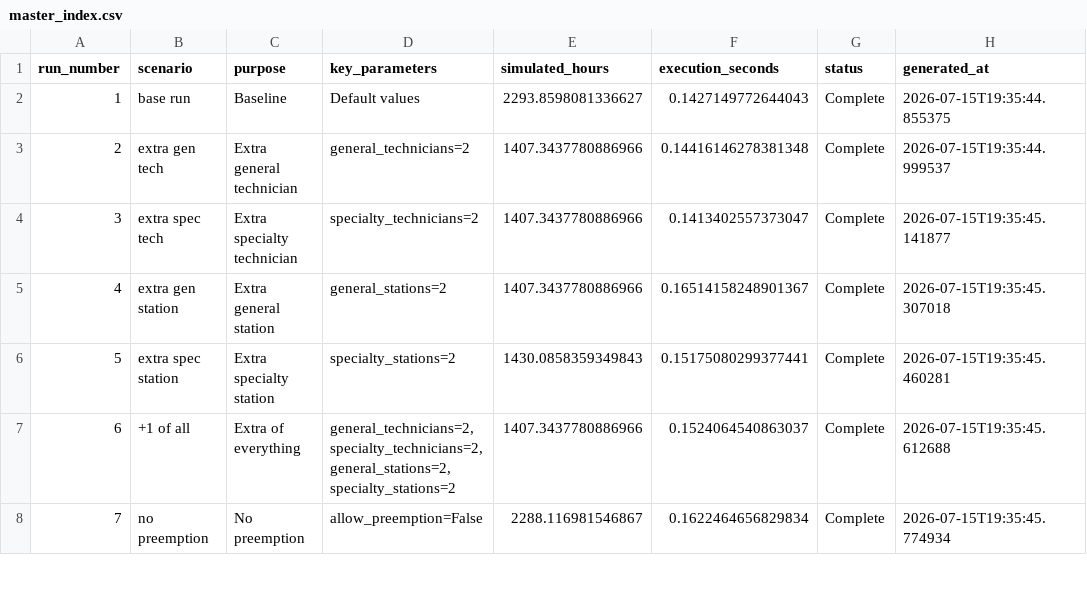
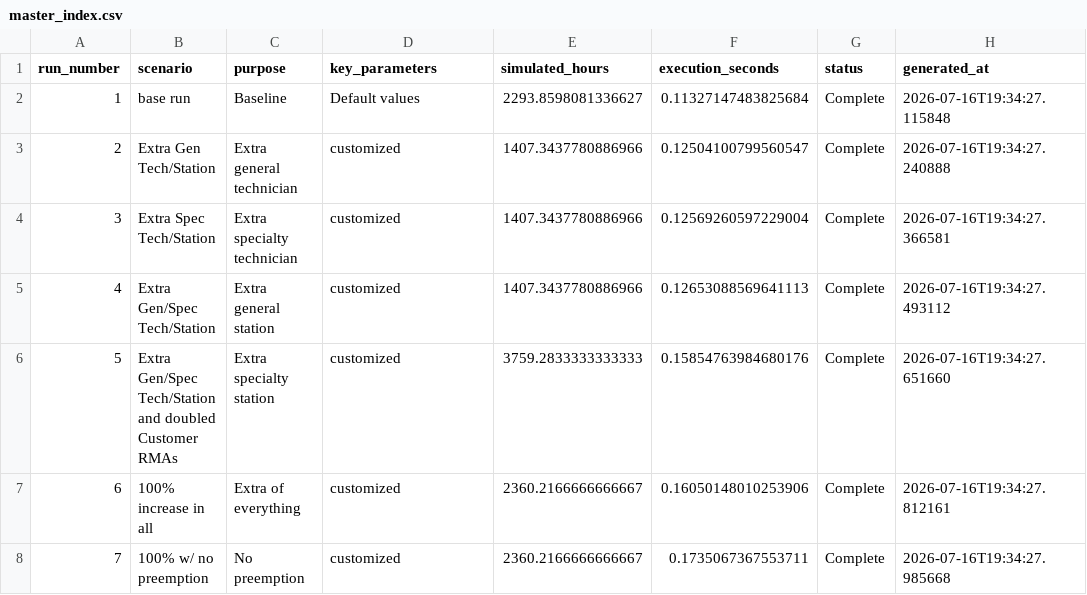
Before and after one commit to CarlosG100/CS4632-Electronics-Repair, a CSV file: results/master_index.csv, drawn as a sheet; only a part is shown; the diff covers the shown part only.

```diff
--- a/results/master_index.csv
+++ b/results/master_index.csv
@@ -1,8 +1,8 @@
 run_number,scenario,purpose,key_parameters,simulated_hours,execution_seconds,status,generated_at
-1,base run,Baseline,Default values,2293.8598081336627,0.1427149772644043,Complete,2026-07-15T19:35:44.855375
-2,extra gen tech,Extra general technician,general_technicians=2,1407.3437780886966,0.14416146278381348,Complete,2026-07-15T19:35:44.999537
-3,extra spec tech,Extra specialty technician,specialty_technicians=2,1407.3437780886966,0.1413402557373047,Complete,2026-07-15T19:35:45.141877
-4,extra gen station,Extra general station,general_stations=2,1407.3437780886966,0.16514158248901367,Complete,2026-07-15T19:35:45.307018
-5,extra spec station,Extra specialty station,specialty_stations=2,1430.0858359349843,0.15175080299377441,Complete,2026-07-15T19:35:45.460281
-6,+1 of all,Extra of everything,"general_technicians=2, specialty_technicians=2, general_stations=2, specialty_stations=2",1407.3437780886966,0.1524064540863037,Complete,2026-07-15T19:35:45.612688
-7,no preemption,No preemption,allow_preemption=False,2288.116981546867,0.1622464656829834,Complete,2026-07-15T19:35:45.774934
+1,base run,Baseline,Default values,2293.8598081336627,0.11327147483825684,Complete,2026-07-16T19:34:27.115848
+2,Extra Gen Tech/Station,Extra general technician,customized,1407.3437780886966,0.12504100799560547,Complete,2026-07-16T19:34:27.240888
+3,Extra Spec Tech/Station,Extra specialty technician,customized,1407.3437780886966,0.12569260597229004,Complete,2026-07-16T19:34:27.366581
+4,Extra Gen/Spec Tech/Station,Extra general station,customized,1407.3437780886966,0.12653088569641113,Complete,2026-07-16T19:34:27.493112
+5,Extra Gen/Spec Tech/Station and doubled Customer RMAs,Extra specialty station,customized,3759.2833333333333,0.15854763984680176,Complete,2026-07-16T19:34:27.651660
+6,100% increase in all,Extra of everything,customized,2360.2166666666667,0.16050148010253906,Complete,2026-07-16T19:34:27.812161
+7,100% w/ no preemption,No preemption,customized,2360.2166666666667,0.1735067367553711,Complete,2026-07-16T19:34:27.985668
```
Also changed, not shown: 14 edited cells elsewhere in this file, results/config.csv, results/parameter_update.csv, 10 other files.
